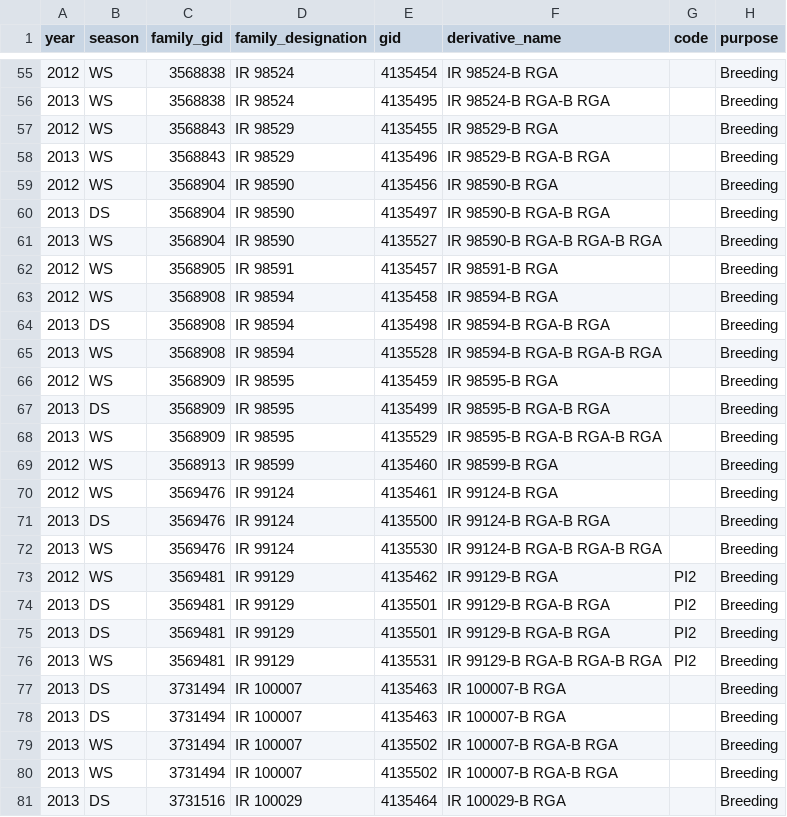
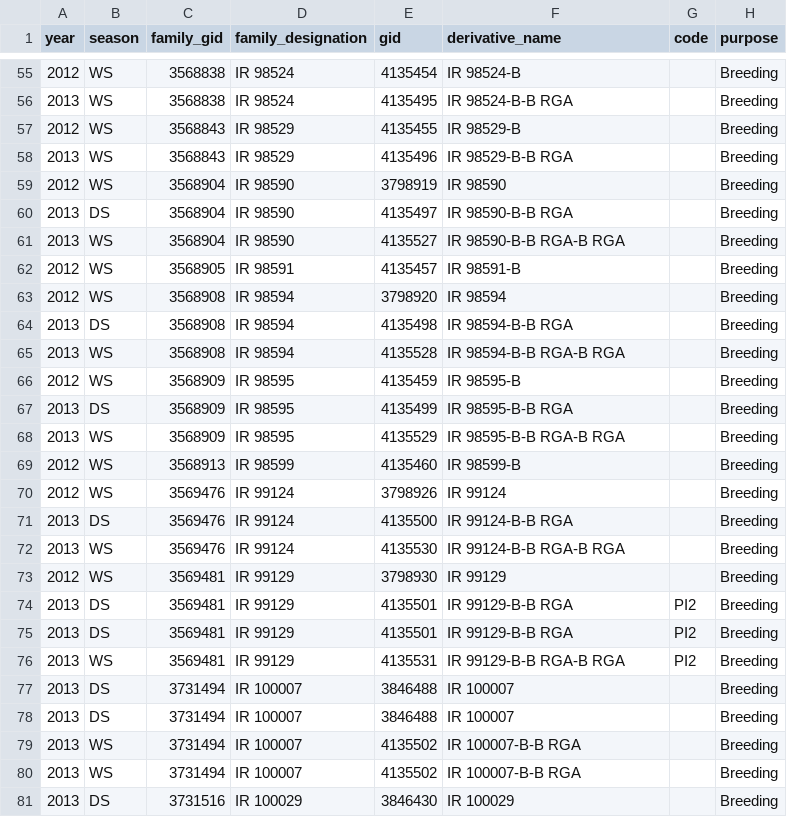
Before and after one commit to argemflores/yaml2sql, a CSV file: import.rga_data.csv, drawn as a sheet; only a part is shown, gaps mark what is left out; the diff covers the shown part only; the diff names each change by its address in the sheet, - before the commit and + after, or states it on an @@ line.

```diff
--- a/import.rga_data.csv
+++ b/import.rga_data.csv
-F55 (derivative_name): IR 98524-B RGA
+F55 (derivative_name): IR 98524-B
-F56 (derivative_name): IR 98524-B RGA-B RGA
+F56 (derivative_name): IR 98524-B-B RGA
-F57 (derivative_name): IR 98529-B RGA
+F57 (derivative_name): IR 98529-B
-F58 (derivative_name): IR 98529-B RGA-B RGA
+F58 (derivative_name): IR 98529-B-B RGA
-E59 (gid): 4135456
+E59 (gid): 3798919
-F59 (derivative_name): IR 98590-B RGA
+F59 (derivative_name): IR 98590
-F60 (derivative_name): IR 98590-B RGA-B RGA
+F60 (derivative_name): IR 98590-B-B RGA
-F61 (derivative_name): IR 98590-B RGA-B RGA-B RGA
+F61 (derivative_name): IR 98590-B-B RGA-B RGA
-F62 (derivative_name): IR 98591-B RGA
+F62 (derivative_name): IR 98591-B
-E63 (gid): 4135458
+E63 (gid): 3798920
-F63 (derivative_name): IR 98594-B RGA
+F63 (derivative_name): IR 98594
-F64 (derivative_name): IR 98594-B RGA-B RGA
+F64 (derivative_name): IR 98594-B-B RGA
-F65 (derivative_name): IR 98594-B RGA-B RGA-B RGA
+F65 (derivative_name): IR 98594-B-B RGA-B RGA
-F66 (derivative_name): IR 98595-B RGA
+F66 (derivative_name): IR 98595-B
-F67 (derivative_name): IR 98595-B RGA-B RGA
+F67 (derivative_name): IR 98595-B-B RGA
-F68 (derivative_name): IR 98595-B RGA-B RGA-B RGA
+F68 (derivative_name): IR 98595-B-B RGA-B RGA
-F69 (derivative_name): IR 98599-B RGA
+F69 (derivative_name): IR 98599-B
-E70 (gid): 4135461
+E70 (gid): 3798926
-F70 (derivative_name): IR 99124-B RGA
+F70 (derivative_name): IR 99124
-F71 (derivative_name): IR 99124-B RGA-B RGA
+F71 (derivative_name): IR 99124-B-B RGA
-F72 (derivative_name): IR 99124-B RGA-B RGA-B RGA
+F72 (derivative_name): IR 99124-B-B RGA-B RGA
-E73 (gid): 4135462
+E73 (gid): 3798930
-F73 (derivative_name): IR 99129-B RGA
+F73 (derivative_name): IR 99129
-G73 (code): PI2
+G73 (code): (empty)
-F74:F75 (derivative_name): IR 99129-B RGA-B RGA
+F74:F75 (derivative_name): IR 99129-B-B RGA
-F76 (derivative_name): IR 99129-B RGA-B RGA-B RGA
+F76 (derivative_name): IR 99129-B-B RGA-B RGA
-E77:E78 (gid): 4135463
+E77:E78 (gid): 3846488
-F77:F78 (derivative_name): IR 100007-B RGA
+F77:F78 (derivative_name): IR 100007
-F79:F80 (derivative_name): IR 100007-B RGA-B RGA
+F79:F80 (derivative_name): IR 100007-B-B RGA
-E81 (gid): 4135464
+E81 (gid): 3846430
-F81 (derivative_name): IR 100029-B RGA
+F81 (derivative_name): IR 100029
```
Also changed, not shown: 103 edited cells elsewhere in this file.
